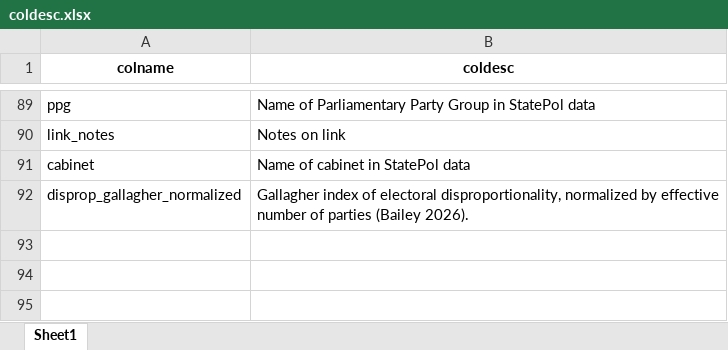
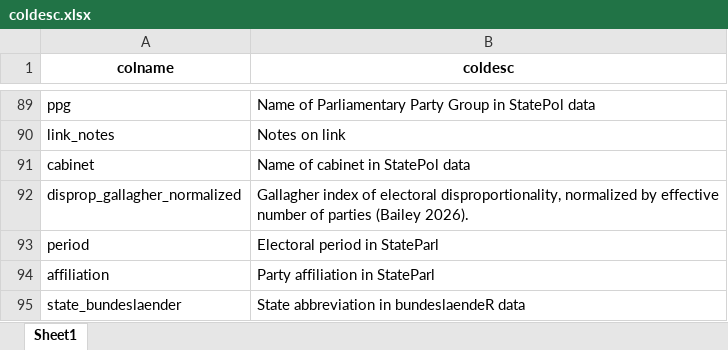
Before and after one commit to RStelzle/bundeslaendeR, an Excel workbook: inst/extdata/coldesc.xlsx, sheet Sheet1, drawn as a sheet; only a part is shown, gaps mark what is left out; values as stored, in another font and other column widths than the file's, no borders; the diff names each change by its address in the sheet, - before the commit and + after, or states it on an @@ line.

Commit message:
adding link to stateparl data on parliamentary speeches

```diff
--- a/inst/extdata/coldesc.xlsx (sheet Sheet1)
+++ b/inst/extdata/coldesc.xlsx (sheet Sheet1)
+row 93: period | Electoral period in StateParl
+row 94: affiliation | Party affiliation in StateParl
+row 95: state_bundeslaender | State abbreviation in bundeslaendeR data
```
Also changed, not shown: 21 other files.
